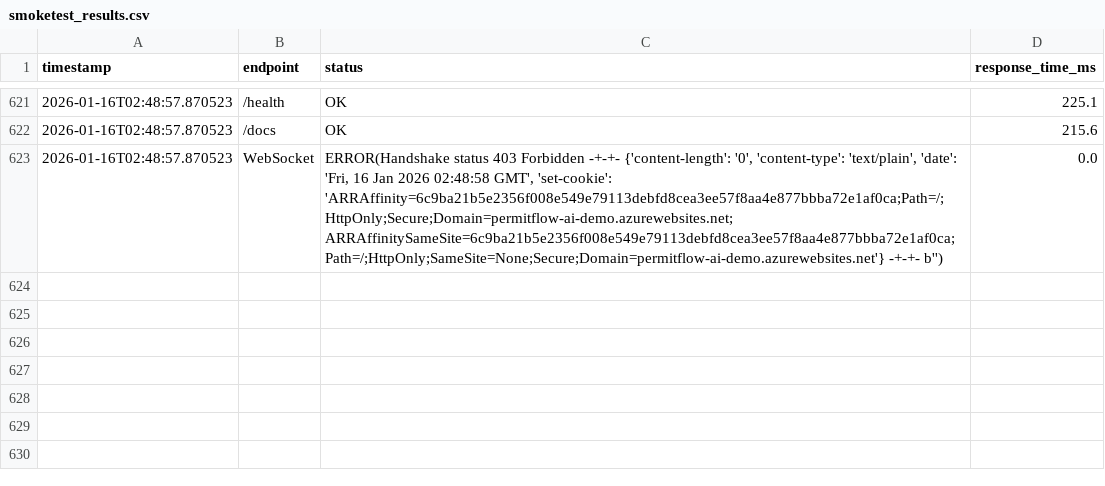
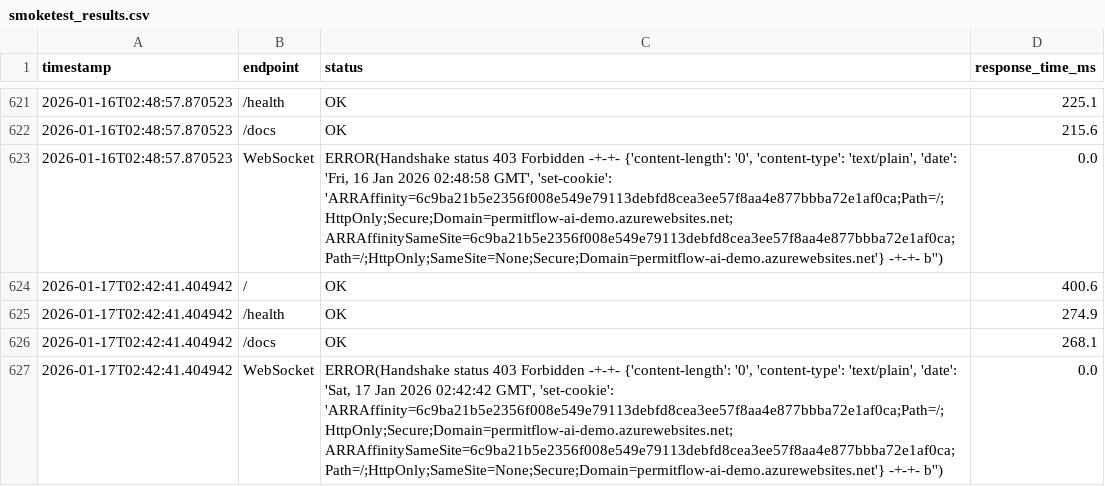
Before and after one commit to wbettini/permitflow-ai, a CSV file: monitoring/smoketest_results.csv, drawn as a sheet; only a part is shown, gaps mark what is left out; the diff names each change by its address in the sheet, - before the commit and + after, or states it on an @@ line.

```diff
--- a/monitoring/smoketest_results.csv
+++ b/monitoring/smoketest_results.csv
+row 624: 2026-01-17T02:42:41.404942 | / | OK | 400.6
+row 625: 2026-01-17T02:42:41.404942 | /health | OK | 274.9
+row 626: 2026-01-17T02:42:41.404942 | /docs | OK | 268.1
+row 627: 2026-01-17T02:42:41.404942 | WebSocket | ERROR(Handshake status 403 Forbidden -+-+- {'content-length': '0', 'content-type': 'text/plain', 'date': 'Sat, 17 Jan 2026 02:42:42 GMT', 'set-cookie': 'ARRAffinity=6c9ba21b5e2356f008e549e79113debfd8cea3ee57f8aa4e877bbba72e1af0ca;Path=/;HttpOnly;Secure;Domain=permitflow-ai-demo.azurewebsites.net; ARRAffinitySameSite=6c9ba21b5e2356f008e549e79113debfd8cea3ee57f8aa4e877bbba72e1af0ca;Path=/;HttpOnly;SameSite=None;Secure;Domain=permitflow-ai-demo.azurewebsites.net'} -+-+- b'') | 0.0
```
Also changed, not shown: 4 other files.
